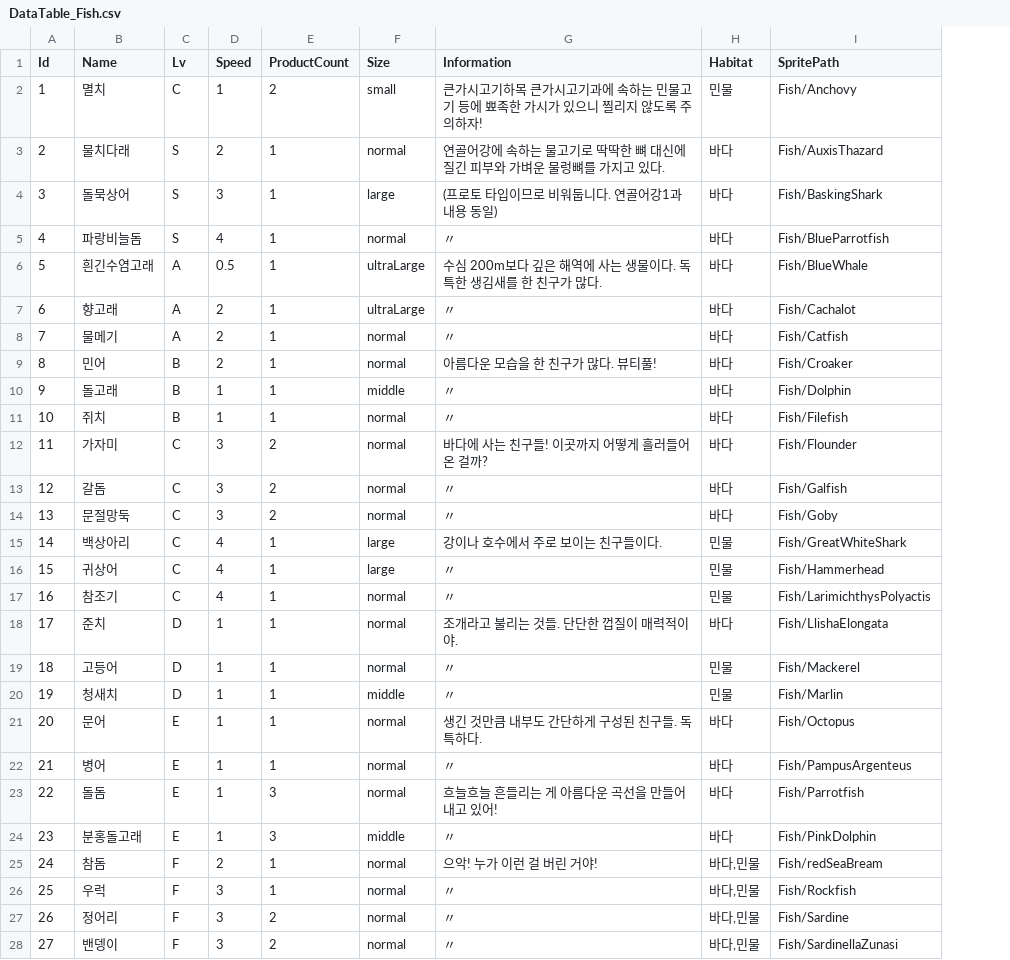
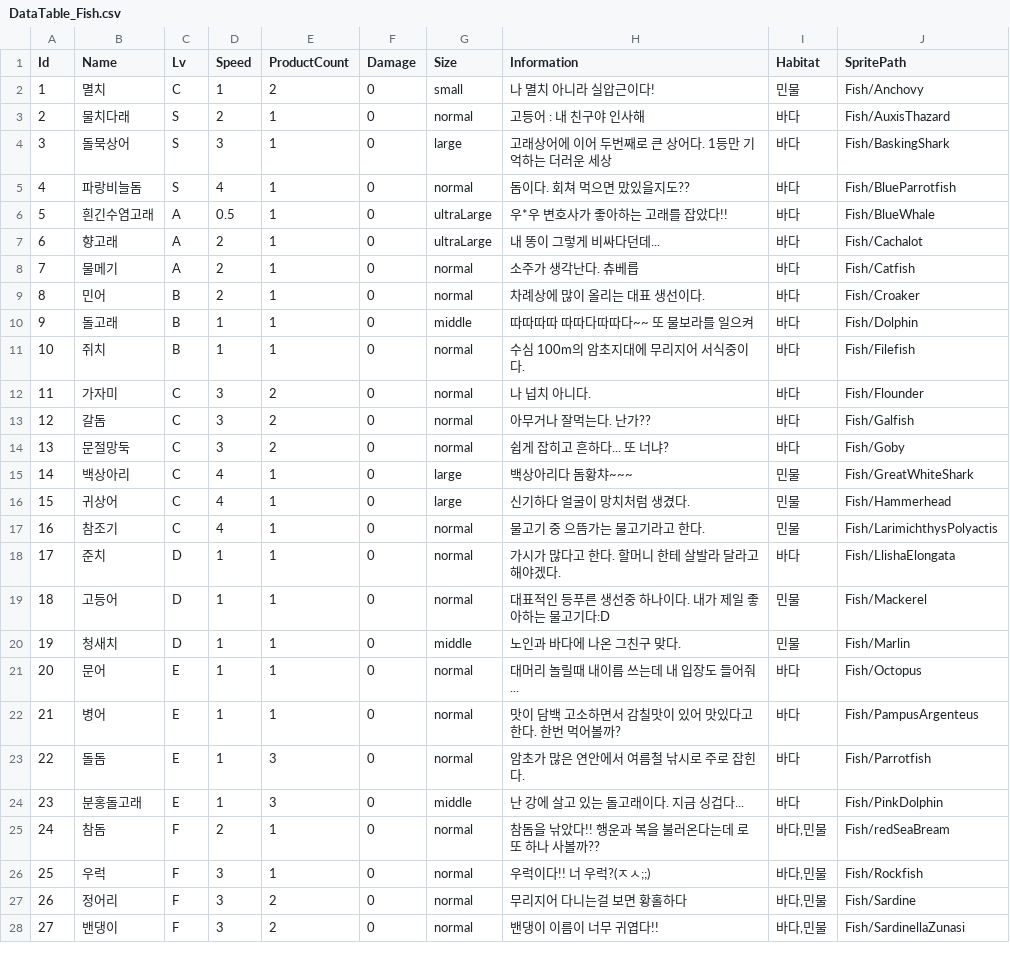
Before and after one commit to 2018130/PlanA_FirstProject, a CSV file: Assets/Resources/DataTable_Fish.csv, drawn as a sheet; only a part is shown; addresses are those after the commit; the diff covers the shown part only; the diff names each change by its address in the sheet, - before the commit and + after, or states it on an @@ line.

```diff
--- a/Assets/Resources/DataTable_Fish.csv
+++ b/Assets/Resources/DataTable_Fish.csv
+column F (Damage), rows 2-28: all 0
-H2 (Information): 큰가시고기하목 큰가시고기과에 속하는 민물고기 등에 뾰족한 가시가 있으니 찔리지 않도록 주의하자!
+H2 (Information): 나 멸치 아니라 실압근이다!
-H3 (Information): 연골어강에 속하는 물고기로 딱딱한 뼈 대신에 질긴 피부와 가벼운 물렁뼈를 가지고 있다.
+H3 (Information): 고등어 : 내 친구야 인사해
-H4 (Information): (프로토 타입이므로 비워둡니다. 연골어강1과 내용 동일)
+H4 (Information): 고래상어에 이어 두번째로 큰 상어다. 1등만 기억하는 더러운 세상
-H5 (Information): 〃
+H5 (Information): 돔이다. 회쳐 먹으면 맜있을지도??
-H6 (Information): 수심 200m보다 깊은 해역에 사는 생물이다. 독특한 생김새를 한 친구가 많다.
+H6 (Information): 우*우 변호사가 좋아하는 고래를 잡았다!!
-H7 (Information): 〃
+H7 (Information): 내 똥이 그렇게 비싸다던데...
-H8 (Information): 〃
+H8 (Information): 소주가 생각난다. 츄베릅
-H9 (Information): 아름다운 모습을 한 친구가 많다. 뷰티풀!
+H9 (Information): 차례상에 많이 올리는 대표 생선이다.
-H10 (Information): 〃
+H10 (Information): 따따따따 따따다따따다~~ 또 물보라를 일으켜
-H11 (Information): 〃
+H11 (Information): 수심 100m의 암초지대에 무리지어 서식중이다.
-H12 (Information): 바다에 사는 친구들! 이곳까지 어떻게 흘러들어온 걸까?
+H12 (Information): 나 넙치 아니다.
-H13 (Information): 〃
+H13 (Information): 아무거나 잘먹는다. 난가??
-H14 (Information): 〃
+H14 (Information): 쉽게 잡히고 흔하다... 또 너냐?
-H15 (Information): 강이나 호수에서 주로 보이는 친구들이다.
+H15 (Information): 백상아리다 돔황챠~~~
-H16 (Information): 〃
+H16 (Information): 신기하다 얼굴이 망치처럼 생겼다.
-H17 (Information): 〃
+H17 (Information): 물고기 중 으뜸가는 물고기라고 한다.
-H18 (Information): 조개라고 불리는 것들. 단단한 껍질이 매력적이야.
+H18 (Information): 가시가 많다고 한다. 할머니 한테 살발라 달라고 해야겠다.
-H19 (Information): 〃
+H19 (Information): 대표적인 등푸른 생선중 하나이다. 내가 제일 좋아하는 물고기다:D
-H20 (Information): 〃
+H20 (Information): 노인과 바다에 나온 그친구 맞다.
-H21 (Information): 생긴 것만큼 내부도 간단하게 구성된 친구들. 독특하다.
+H21 (Information): 대머리 놀릴때 내이름 쓰는데 내 입장도 들어줘...
-H22 (Information): 〃
+H22 (Information): 맛이 담백 고소하면서 감칠맛이 있어 맛있다고 한다. 한번 먹어볼까?
-H23 (Information): 흐늘흐늘 흔들리는 게 아름다운 곡선을 만들어내고 있어!
+H23 (Information): 암초가 많은 연안에서 여름철 낚시로 주로 잡힌다.
-H24 (Information): 〃
+H24 (Information): 난 강에 살고 있는 돌고래이다. 지금 싱겁다...
-H25 (Information): 으악! 누가 이런 걸 버린 거야!
+H25 (Information): 참돔을 낚았다!! 행운과 복을 불러온다는데 로또 하나 사볼까??
-H26 (Information): 〃
+H26 (Information): 우럭이다!! 너 우럭?(ㅈㅅ;;)
-H27 (Information): 〃
+H27 (Information): 무리지어 다니는걸 보면 황홀하다
-B28 (Name): 밴뎅이
+B28 (Name): 밴댕이
-H28 (Information): 〃
+H28 (Information): 밴댕이 이름이 너무 귀엽다!!
```
Also changed, not shown: 2 added rows and 3 edited cells elsewhere in this file, 58 other files.
